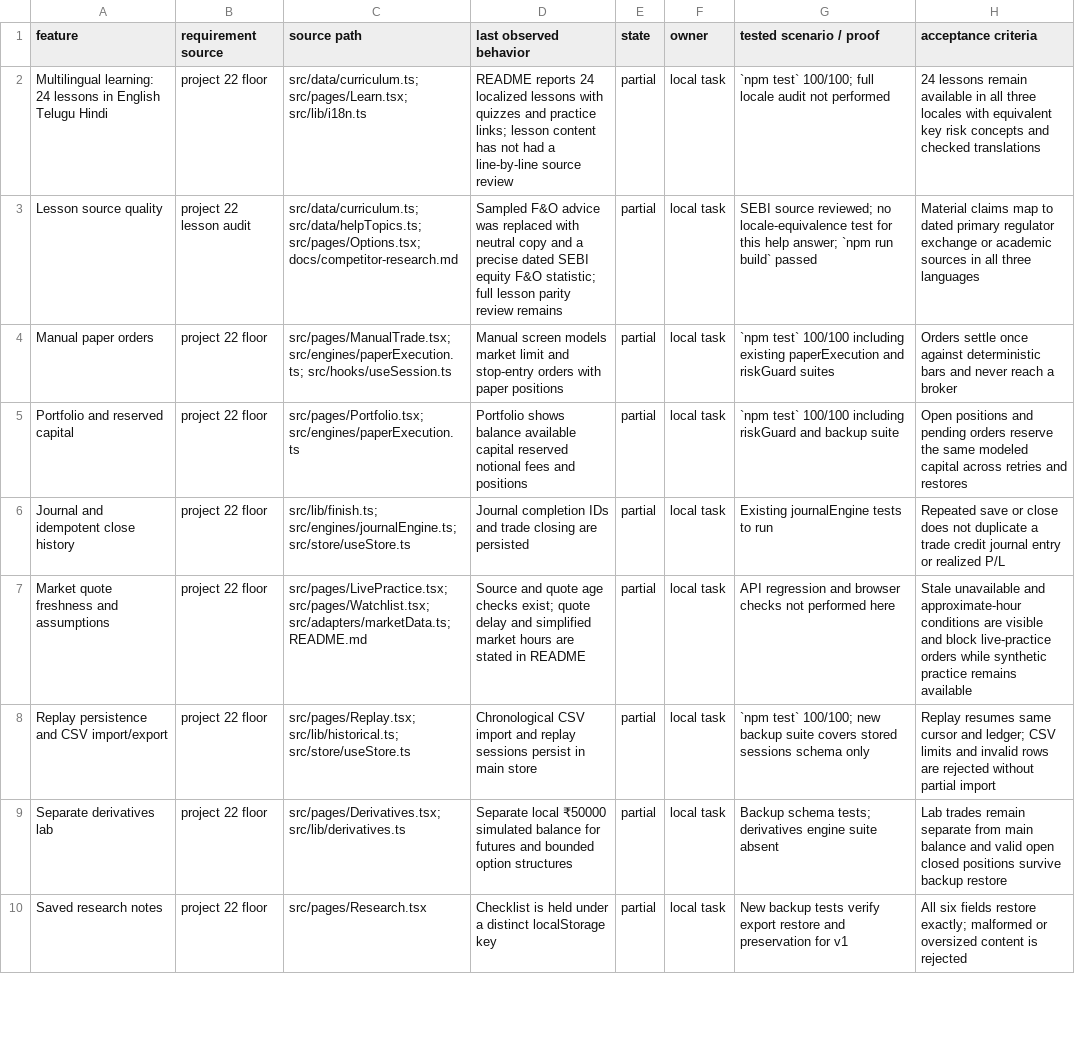
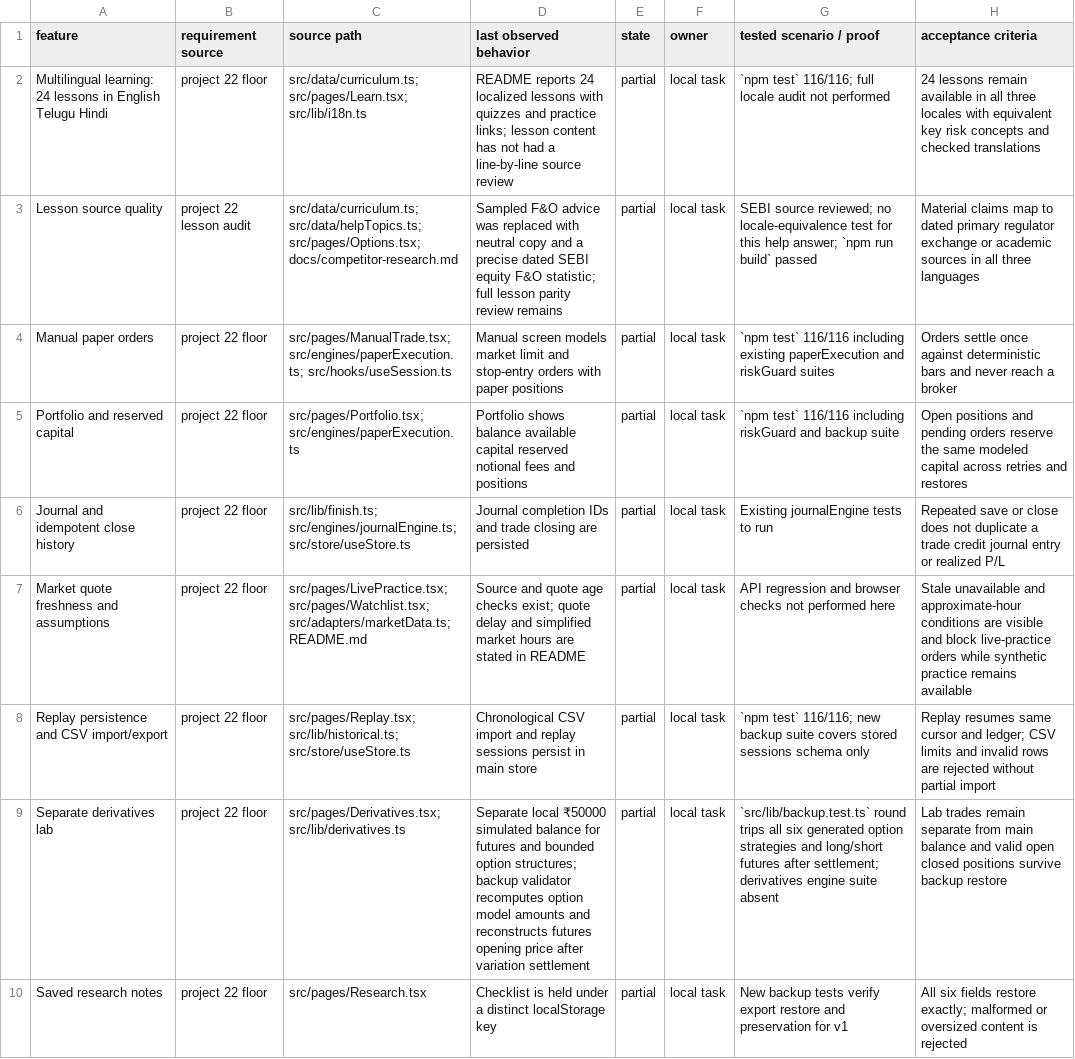
Before and after one commit to kapasainitishreddy/ALpha, a CSV file: FEATURE_LEDGER.csv, drawn as a sheet; only a part is shown; the diff covers the shown part only.

Commit message:
Accept valid derivative model backups

```diff
--- a/FEATURE_LEDGER.csv
+++ b/FEATURE_LEDGER.csv
@@ -1,10 +1,10 @@
 feature,requirement source,source path,last observed behavior,state,owner,tested scenario / proof,acceptance criteria
-Multilingual learning: 24 lessons in English Telugu Hindi,project 22 floor,src/data/curriculum.ts; src/pages/Learn.tsx; src/lib/i18n.ts,README reports 24 localized lessons with quizzes and practice links; lesson content has not had a line-by-line source review,partial,local task,`npm test` 100/100; full locale audit not performed,24 lessons remain available in all three locales with equivalent key risk concepts and checked translations
+Multilingual learning: 24 lessons in English Telugu Hindi,project 22 floor,src/data/curriculum.ts; src/pages/Learn.tsx; src/lib/i18n.ts,README reports 24 localized lessons with quizzes and practice links; lesson content has not had a line-by-line source review,partial,local task,`npm test` 116/116; full locale audit not performed,24 lessons remain available in all three locales with equivalent key risk concepts and checked translations
 Lesson source quality,project 22 lesson audit,src/data/curriculum.ts; src/data/helpTopics.ts; src/pages/Options.tsx; docs/competitor-research.md,Sampled F&O advice was replaced with neutral copy and a precise dated SEBI equity F&O statistic; full lesson parity review remains,partial,local task,SEBI source reviewed; no locale-equivalence test for this help answer; `npm run build` passed,Material claims map to dated primary regulator exchange or academic sources in all three languages
-Manual paper orders,project 22 floor,src/pages/ManualTrade.tsx; src/engines/paperExecution.ts; src/hooks/useSession.ts,Manual screen models market limit and stop-entry orders with paper positions,partial,local task,`npm test` 100/100 including existing paperExecution and riskGuard suites,Orders settle once against deterministic bars and never reach a broker
-Portfolio and reserved capital,project 22 floor,src/pages/Portfolio.tsx; src/engines/paperExecution.ts,Portfolio shows balance available capital reserved notional fees and positions,partial,local task,`npm test` 100/100 including riskGuard and backup suite,Open positions and pending orders reserve the same modeled capital across retries and restores
+Manual paper orders,project 22 floor,src/pages/ManualTrade.tsx; src/engines/paperExecution.ts; src/hooks/useSession.ts,Manual screen models market limit and stop-entry orders with paper positions,partial,local task,`npm test` 116/116 including existing paperExecution and riskGuard suites,Orders settle once against deterministic bars and never reach a broker
+Portfolio and reserved capital,project 22 floor,src/pages/Portfolio.tsx; src/engines/paperExecution.ts,Portfolio shows balance available capital reserved notional fees and positions,partial,local task,`npm test` 116/116 including riskGuard and backup suite,Open positions and pending orders reserve the same modeled capital across retries and restores
 Journal and idempotent close history,project 22 floor,src/lib/finish.ts; src/engines/journalEngine.ts; src/store/useStore.ts,Journal completion IDs and trade closing are persisted,partial,local task,Existing journalEngine tests to run,Repeated save or close does not duplicate a trade credit journal entry or realized P/L
 Market quote freshness and assumptions,project 22 floor,src/pages/LivePractice.tsx; src/pages/Watchlist.tsx; src/adapters/marketData.ts; README.md,Source and quote age checks exist; quote delay and simplified market hours are stated in README,partial,local task,API regression and browser checks not performed here,Stale unavailable and approximate-hour conditions are visible and block live-practice orders while synthetic practice remains available
-Replay persistence and CSV import/export,project 22 floor,src/pages/Replay.tsx; src/lib/historical.ts; src/store/useStore.ts,Chronological CSV import and replay sessions persist in main store,partial,local task,`npm test` 100/100; new backup suite covers stored sessions schema only,Replay resumes same cursor and ledger; CSV limits and invalid rows are rejected without partial import
-Separate derivatives lab,project 22 floor,src/pages/Derivatives.tsx; src/lib/derivatives.ts,Separate local ₹50000 simulated balance for futures and bounded option structures,partial,local task,Backup schema tests; derivatives engine suite absent,Lab trades remain separate from main balance and valid open closed positions survive backup restore
+Replay persistence and CSV import/export,project 22 floor,src/pages/Replay.tsx; src/lib/historical.ts; src/store/useStore.ts,Chronological CSV import and replay sessions persist in main store,partial,local task,`npm test` 116/116; new backup suite covers stored sessions schema only,Replay resumes same cursor and ledger; CSV limits and invalid rows are rejected without partial import
+Separate derivatives lab,project 22 floor,src/pages/Derivatives.tsx; src/lib/derivatives.ts,Separate local ₹50000 simulated balance for futures and bounded option structures; backup validator recomputes option model amounts and reconstructs futures opening price after variation settlement,partial,local task,`src/lib/backup.test.ts` round trips all six generated option strategies and long/short futures after settlement; derivatives engine suite absent,Lab trades remain separate from main balance and valid open closed positions survive backup restore
 Saved research notes,project 22 floor,src/pages/Research.tsx,Checklist is held under a distinct localStorage key,partial,local task,New backup tests verify export restore and preservation for v1,All six fields restore exactly; malformed or oversized content is rejected
```
Also changed, not shown: 9 edited cells elsewhere in this file, 4 other files.
